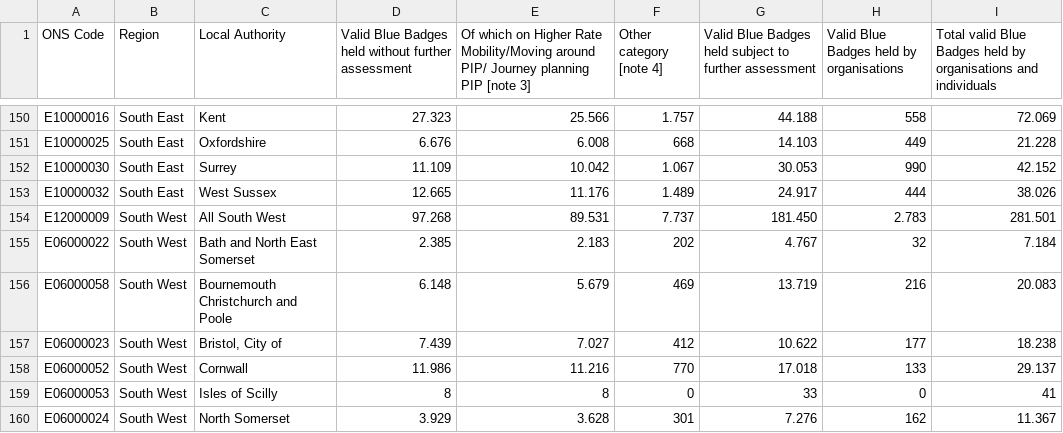
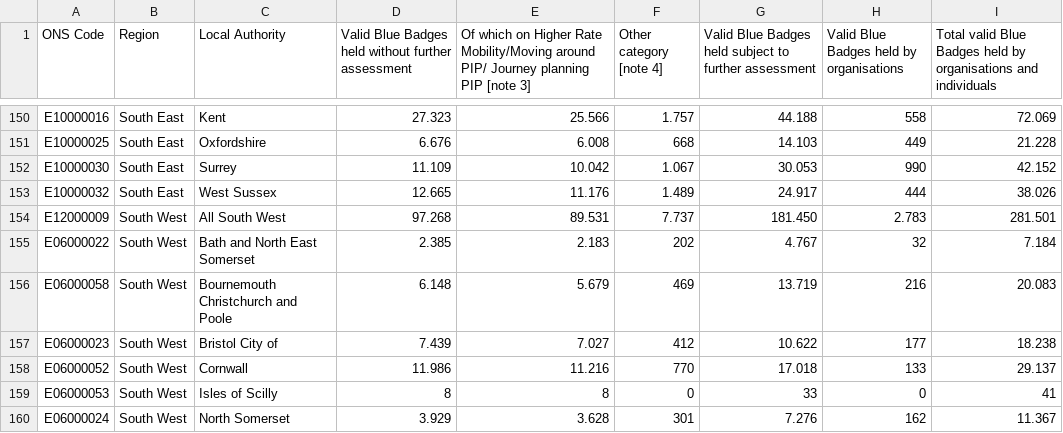
Before and after one commit to bofeng2268/qm2, a CSV file: BlueBadge/Blue_badges_held.csv, drawn as a sheet; only a part is shown, gaps mark what is left out.

Commit message:
Update Blue_badges_held.csv

```diff
--- a/BlueBadge/Blue_badges_held.csv
+++ b/BlueBadge/Blue_badges_held.csv
@@ -156,3 +156,3 @@ E06000022;South West;Bath and North East Somerset;2.385;2.183;202;4.767;32;7.184
 E06000058;South West;Bournemouth Christchurch and Poole;6.148;5.679;469;13.719;216;20.083
-E06000023;South West;Bristol, City of;7.439;7.027;412;10.622;177;18.238
+E06000023;South West;Bristol City of;7.439;7.027;412;10.622;177;18.238
 E06000052;South West;Cornwall;11.986;11.216;770;17.018;133;29.137
```
